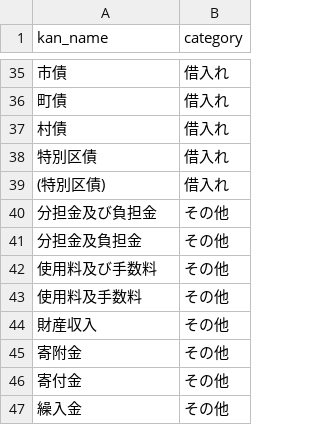
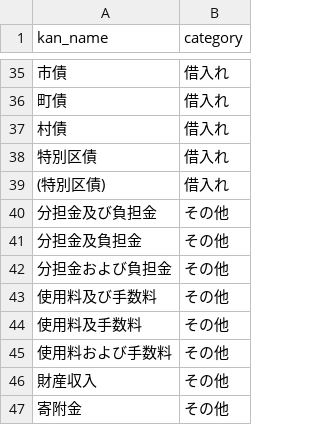
Before and after one commit to fudoki-hensansitu/fudoki, a CSV file: pipeline/dbt/seeds/fiscal/fiscal_revenue_category.csv, drawn as a sheet; only a part is shown, gaps mark what is left out; the shorter side is filled out with more unchanged rows; the diff names each change by its address in the sheet, - before the commit and + after, or states it on an @@ line.

```diff
--- a/pipeline/dbt/seeds/fiscal/fiscal_revenue_category.csv
+++ b/pipeline/dbt/seeds/fiscal/fiscal_revenue_category.csv
+row 42: 分担金および負担金 | その他
+row 45: 使用料および手数料 | その他
```
Also changed, not shown: 3 other files.
